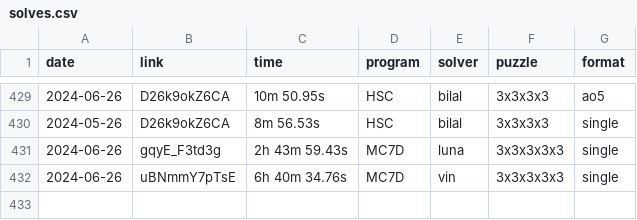
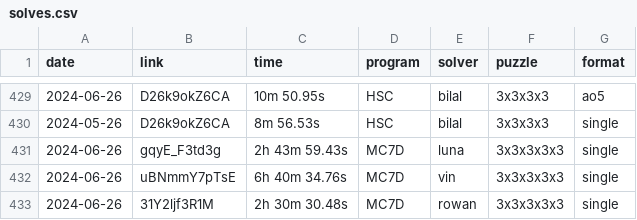
Before and after one commit to Hypercubers/hypercubing.xyz, a CSV file: leaderboards/solves.csv, drawn as a sheet; only a part is shown, gaps mark what is left out; the diff names each change by its address in the sheet, - before the commit and + after, or states it on an @@ line.

Commit message:
Verify rowan 3^5

```diff
--- a/leaderboards/solves.csv
+++ b/leaderboards/solves.csv
+row 433: 2024-06-26 | 31Y2ljf3R1M | 2h 30m 30.48s | MC7D | rowan | 3x3x3x3x3 | single
```
